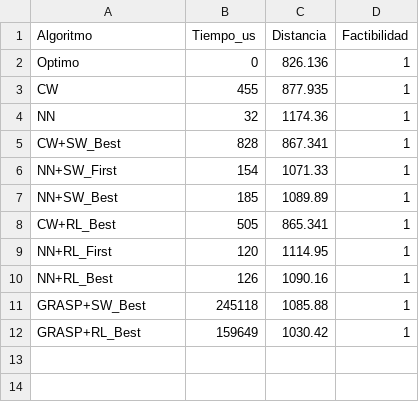
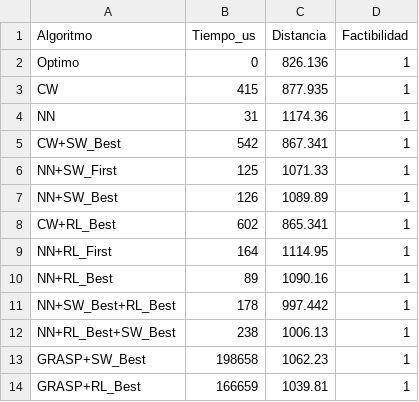
Before and after one commit to Denis0827/TP2-TD5, a CSV file: src/Experimentacion/csv_exportados/E101-08e.csv, drawn as a sheet.

```diff
--- a/src/Experimentacion/csv_exportados/E101-08e.csv
+++ b/src/Experimentacion/csv_exportados/E101-08e.csv
@@ -2,11 +2,13 @@ Algoritmo,Tiempo_us,Distancia,Factibilidad
 Optimo,0,826.136,1
-CW,455,877.935,1
-NN,32,1174.36,1
-CW+SW_Best,828,867.341,1
-NN+SW_First,154,1071.33,1
-NN+SW_Best,185,1089.89,1
-CW+RL_Best,505,865.341,1
-NN+RL_First,120,1114.95,1
-NN+RL_Best,126,1090.16,1
-GRASP+SW_Best,245118,1085.88,1
-GRASP+RL_Best,159649,1030.42,1
+CW,415,877.935,1
+NN,31,1174.36,1
+CW+SW_Best,542,867.341,1
+NN+SW_First,125,1071.33,1
+NN+SW_Best,126,1089.89,1
+CW+RL_Best,602,865.341,1
+NN+RL_First,164,1114.95,1
+NN+RL_Best,89,1090.16,1
+NN+SW_Best+RL_Best,178,997.442,1
+NN+RL_Best+SW_Best,238,1006.13,1
+GRASP+SW_Best,198658,1062.23,1
+GRASP+RL_Best,166659,1039.81,1
```
Also changed, not shown: src/Experimentacion/csv_exportados/E051-05e.csv, src/Experimentacion/csv_exportados/E072-04f.csv, 9 other files.
